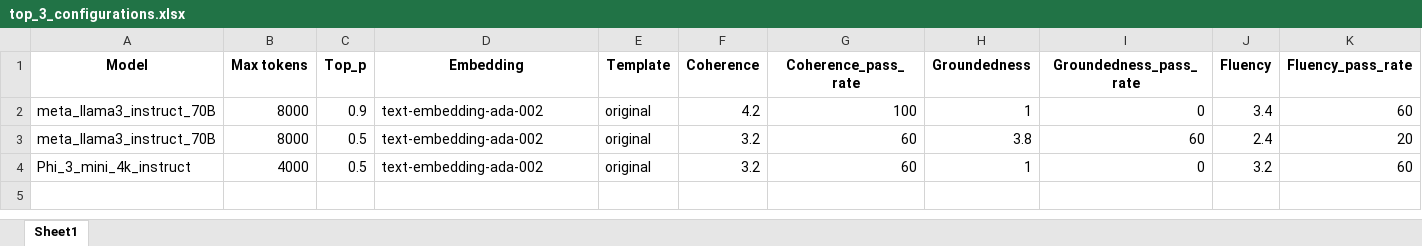
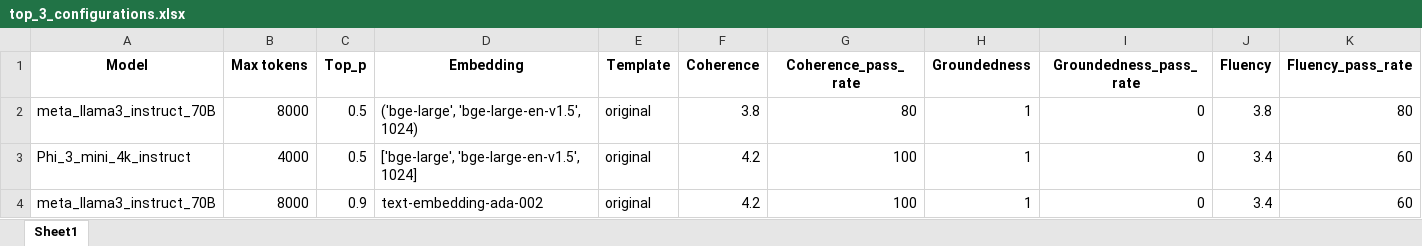
Before and after one commit to Microsoft-Contoso-Group-Project/contoso-chat-backend, an Excel workbook: eval/auto_eval/top_3_configurations.xlsx, sheet Sheet1, drawn as a sheet; only a part is shown; values as stored, in another font and other column widths than the file's, no borders; removed rows and columns are numbered as before the commit, all else as after; rows hold the shown columns only; the diff names each change by its address in the sheet, - before the commit and + after, or states it on an @@ line.

```diff
--- a/eval/auto_eval/top_3_configurations.xlsx (sheet Sheet1)
+++ b/eval/auto_eval/top_3_configurations.xlsx (sheet Sheet1)
+row 2: meta_llama3_instruct_70B | 8000 | 0.5 | ('bge-large', 'bge-large-en-v1.5', 1024) | original | 3.8 | 80 | 1 | 0 | 3.8 | 80
+row 3: Phi_3_mini_4k_instruct | 4000 | 0.5 | ['bge-large', 'bge-large-en-v1.5', 1024] | original | 4.2 | 100 | 1 | 0 | 3.4 | 60
-row 3: meta_llama3_instruct_70B | 8000 | 0.5 | text-embedding-ada-002 | original | 3.2 | 60 | 3.8 | 60 | 2.4 | 20
-row 4: Phi_3_mini_4k_instruct | 4000 | 0.5 | text-embedding-ada-002 | original | 3.2 | 60 | 1 | 0 | 3.2 | 60
```
Also changed, not shown: 41 other files.
